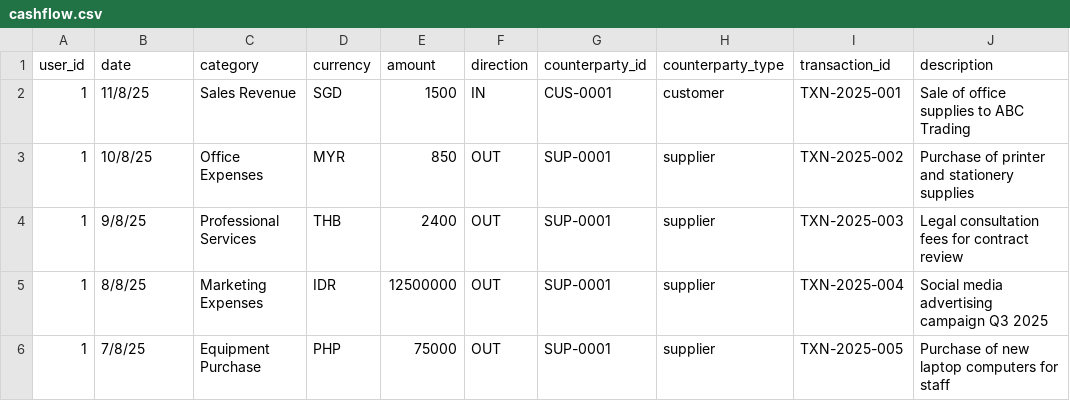
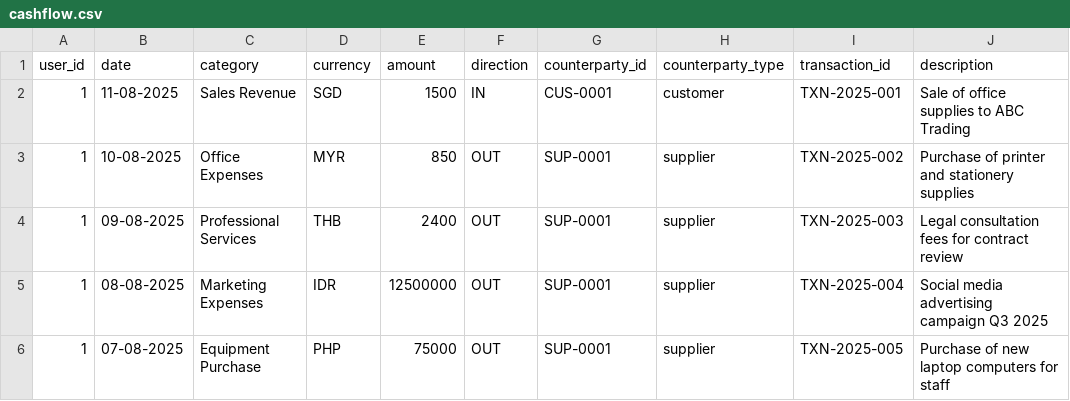
Before and after one commit to jovi-s/plainfigures, a CSV file: backend/database/cashflow.csv, drawn as a sheet; only a part is shown; the diff names each change by its address in the sheet, - before the commit and + after, or states it on an @@ line.

Commit message:
[fix] improve date format

```diff
--- a/backend/database/cashflow.csv
+++ b/backend/database/cashflow.csv
-B2 (date): 11/8/25
+B2 (date): 11-08-2025
-B3 (date): 10/8/25
+B3 (date): 10-08-2025
-B4 (date): 9/8/25
+B4 (date): 09-08-2025
-B5 (date): 8/8/25
+B5 (date): 08-08-2025
-B6 (date): 7/8/25
+B6 (date): 07-08-2025
```
Also changed, not shown: 2 other files.
